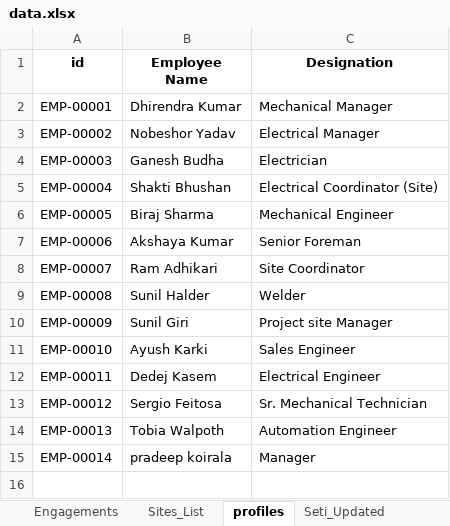
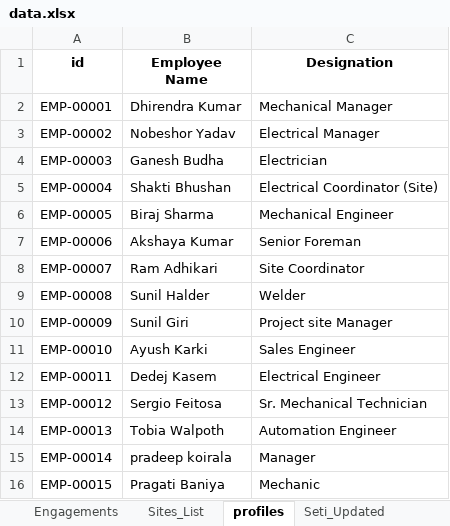
Before and after one commit to Koiralapradeep/Troyer-Nepal, an Excel workbook: backend/storage/data.xlsx, sheet profiles, drawn as a sheet; values as stored, in another font and other column widths than the file's, no borders; the diff names each change by its address in the sheet, - before the commit and + after, or states it on an @@ line.

```diff
--- a/backend/storage/data.xlsx (sheet profiles)
+++ b/backend/storage/data.xlsx (sheet profiles)
+row 16: EMP-00015 | Pragati Baniya | Mechanic
```
Also changed, not shown: sheet Seti_Updated, sheet Engagements, sheet Sites_List, backend/storage/uploads/data.xlsx, 2 other files.
